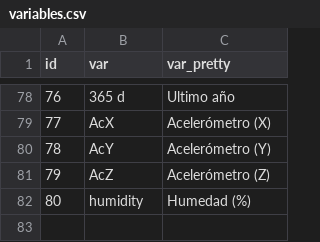
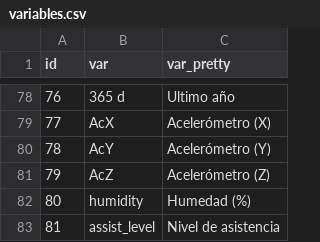
Before and after one commit to sechava4/monitoreogrid, a CSV file: app/variables.csv, drawn as a sheet; only a part is shown, gaps mark what is left out.

```diff
--- a/app/variables.csv
+++ b/app/variables.csv
@@ -82 +82,2 @@ id,var,var_pretty
 80,humidity, Humedad (%)
+81,assist_level, Nivel de asistencia
```
Also changed, not shown: app/Investigation/ConsumptionEstimationJournal/UserDrivingData/mean_features_by_slope.csv, app/Investigation/ConsumptionEstimationJournal/UserDrivingData/mean_features_by_user_and_slope.csv, 14 other files.
